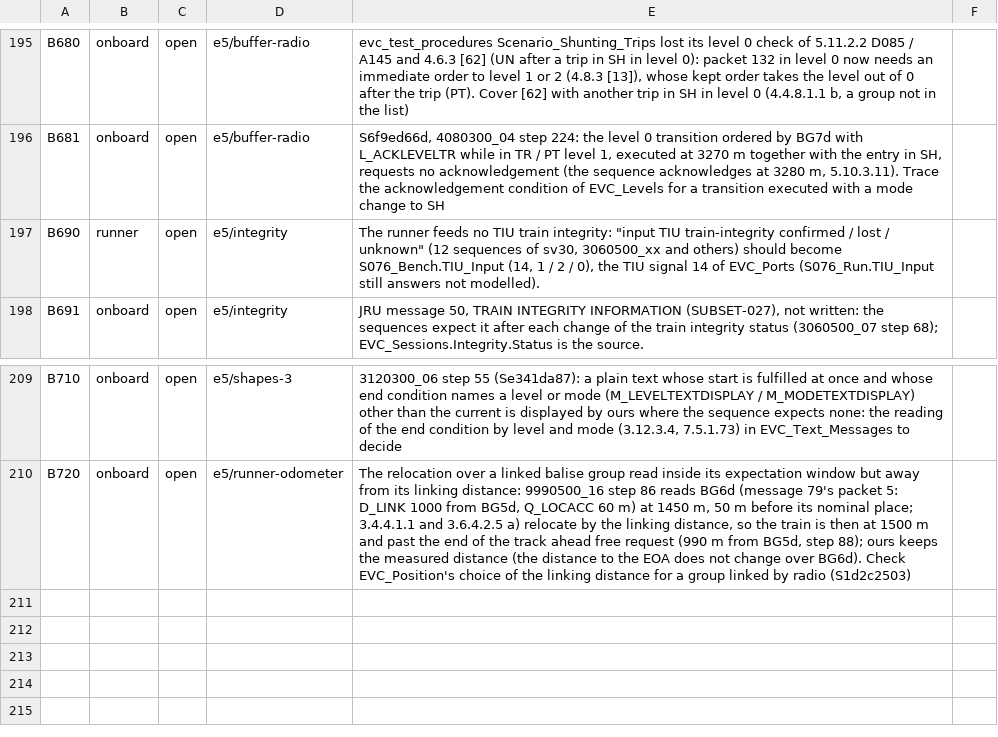
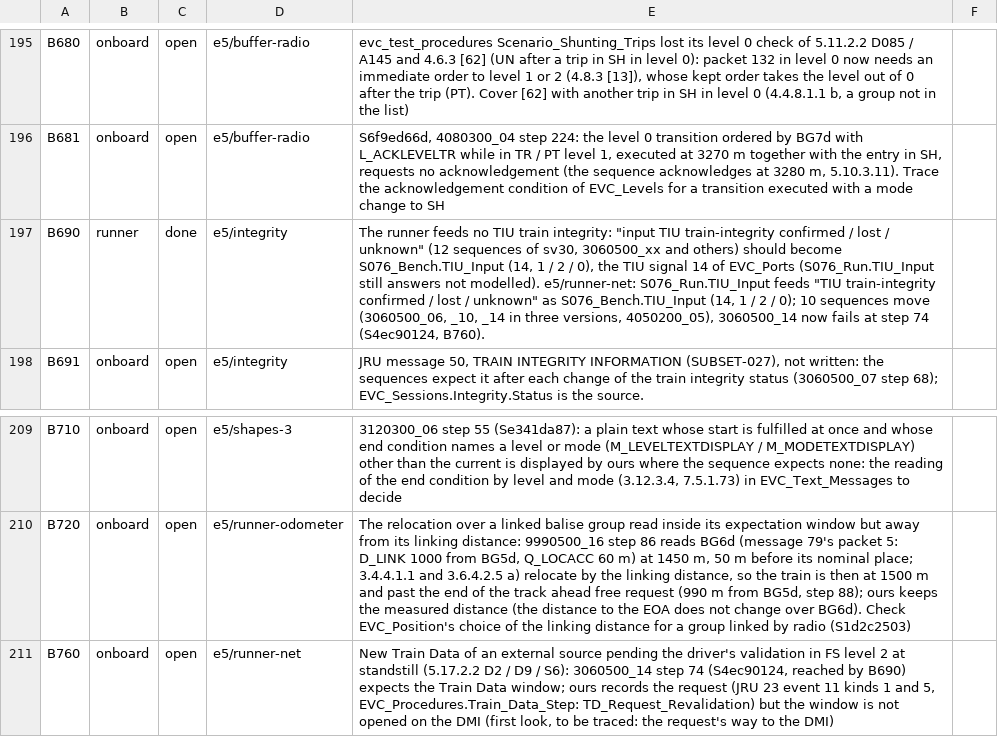
Before and after one commit to milanredele/etcs-dmi, a CSV file: doc/BACKLOG.csv, drawn as a sheet; only a part is shown, gaps mark what is left out; the diff names each change by its address in the sheet, - before the commit and + after, or states it on an @@ line.

```diff
--- a/doc/BACKLOG.csv
+++ b/doc/BACKLOG.csv
-C197: open
+C197: done
-E197: …not modelled).
+E197: …not modelled). e5/runner-net: S076_Run.TIU_Input feeds "TIU train-integrity confirmed / lost / unknown" as S076_Bench.TIU_Input (14, 1 / 2 / 0); 10 sequences move (3060500_06, _10, _14 in three versions, 4050200_05), 3060500_14 now fails at step 74 (S4ec90124, B760).
+row 211: B760 | onboard | open | e5/runner-net | New Train Data of an external source pending the driver's validation in FS level 2 at standstill (5.17.2.2 D2 / D9 / S6): 3060500_14 step 74 (S4ec90124, reached by B690) expects the Train Data window; ours records the request (JRU 23 event 11 kinds 1 and 5, EVC_Procedures.Train_Data_Step: TD_Request_Revalidation) but the window is not opened on the DMI (first look, to be traced: the request's way to the DMI)
```
Also changed, not shown: 3 other files.
